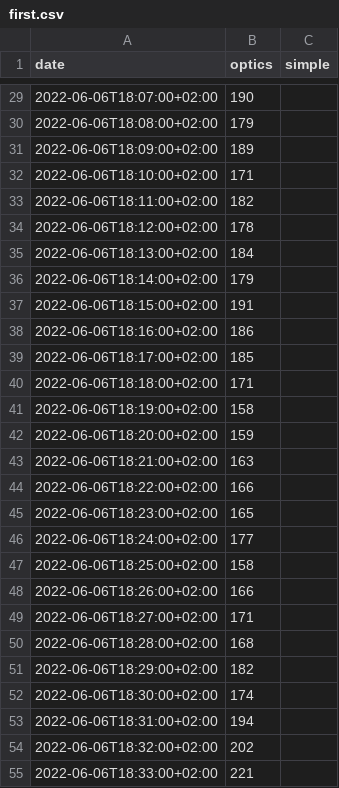
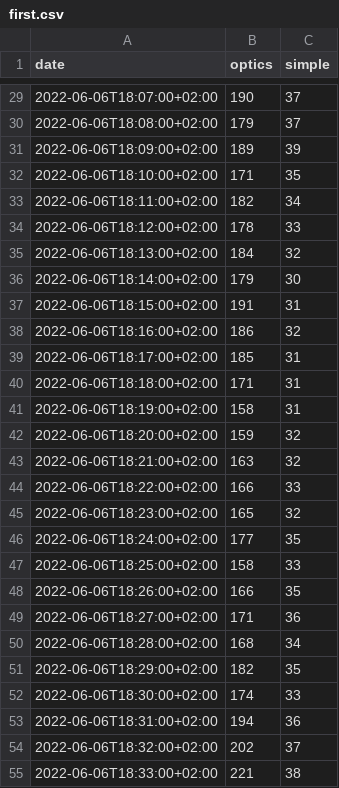
Before and after one commit to raporpe/final-degree-project, a CSV file: scripts/first.csv, drawn as a sheet; only a part is shown, gaps mark what is left out; the diff covers the shown part only.

```diff
--- a/scripts/first.csv
+++ b/scripts/first.csv
@@ -29,27 +29,27 @@ date,optics,simple
-2022-06-06T18:07:00+02:00,190,
-2022-06-06T18:08:00+02:00,179,
-2022-06-06T18:09:00+02:00,189,
-2022-06-06T18:10:00+02:00,171,
-2022-06-06T18:11:00+02:00,182,
-2022-06-06T18:12:00+02:00,178,
-2022-06-06T18:13:00+02:00,184,
-2022-06-06T18:14:00+02:00,179,
-2022-06-06T18:15:00+02:00,191,
-2022-06-06T18:16:00+02:00,186,
-2022-06-06T18:17:00+02:00,185,
-2022-06-06T18:18:00+02:00,171,
-2022-06-06T18:19:00+02:00,158,
-2022-06-06T18:20:00+02:00,159,
-2022-06-06T18:21:00+02:00,163,
-2022-06-06T18:22:00+02:00,166,
-2022-06-06T18:23:00+02:00,165,
-2022-06-06T18:24:00+02:00,177,
-2022-06-06T18:25:00+02:00,158,
-2022-06-06T18:26:00+02:00,166,
-2022-06-06T18:27:00+02:00,171,
-2022-06-06T18:28:00+02:00,168,
-2022-06-06T18:29:00+02:00,182,
-2022-06-06T18:30:00+02:00,174,
-2022-06-06T18:31:00+02:00,194,
-2022-06-06T18:32:00+02:00,202,
-2022-06-06T18:33:00+02:00,221,
+2022-06-06T18:07:00+02:00,190,37
+2022-06-06T18:08:00+02:00,179,37
+2022-06-06T18:09:00+02:00,189,39
+2022-06-06T18:10:00+02:00,171,35
+2022-06-06T18:11:00+02:00,182,34
+2022-06-06T18:12:00+02:00,178,33
+2022-06-06T18:13:00+02:00,184,32
+2022-06-06T18:14:00+02:00,179,30
+2022-06-06T18:15:00+02:00,191,31
+2022-06-06T18:16:00+02:00,186,32
+2022-06-06T18:17:00+02:00,185,31
+2022-06-06T18:18:00+02:00,171,31
+2022-06-06T18:19:00+02:00,158,31
+2022-06-06T18:20:00+02:00,159,32
+2022-06-06T18:21:00+02:00,163,32
+2022-06-06T18:22:00+02:00,166,33
+2022-06-06T18:23:00+02:00,165,32
+2022-06-06T18:24:00+02:00,177,35
+2022-06-06T18:25:00+02:00,158,33
+2022-06-06T18:26:00+02:00,166,35
+2022-06-06T18:27:00+02:00,171,36
+2022-06-06T18:28:00+02:00,168,34
+2022-06-06T18:29:00+02:00,182,35
+2022-06-06T18:30:00+02:00,174,33
+2022-06-06T18:31:00+02:00,194,36
+2022-06-06T18:32:00+02:00,202,37
+2022-06-06T18:33:00+02:00,221,38
```
Also changed, not shown: 166 edited cells elsewhere in this file, scripts/fourth.csv, scripts/second.csv, 1 other file.
